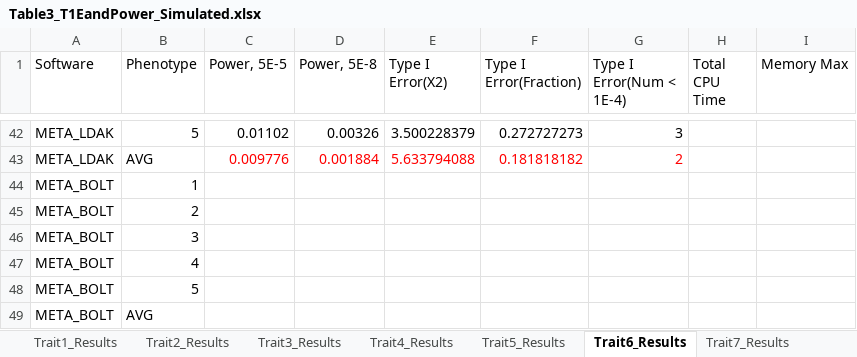
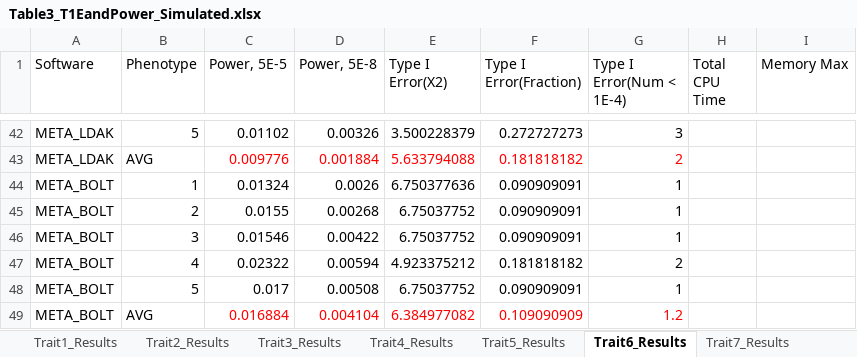
Before and after one commit to KirakiraZLY/An-evaluation-of-software-for-performing-GWAS-mixed-model-association-analysis, an Excel workbook: Tables/Table3_T1EandPower_Simulated.xlsx, sheet Trait6_Results, drawn as a sheet; only a part is shown, gaps mark what is left out; values as stored, in another font and other column widths than the file's, no borders; removed rows and columns are numbered as before the commit, all else as after; the diff names each change by its address in the sheet, - before the commit and + after, or states it on an @@ line.

```diff
--- a/Tables/Table3_T1EandPower_Simulated.xlsx (sheet Trait6_Results)
+++ b/Tables/Table3_T1EandPower_Simulated.xlsx (sheet Trait6_Results)
-row 44: META_BOLT | 1
-row 45: META_BOLT | 2
-row 46: META_BOLT | 3
-row 47: META_BOLT | 4
-row 48: META_BOLT | 5
-row 49: META_BOLT | AVG
+row 44: META_BOLT | 1 | 0.01324 | 0.0026 | 6.750377636 | 0.090909091 | 1
+row 45: META_BOLT | 2 | 0.0155 | 0.00268 | 6.75037752 | 0.090909091 | 1
+row 46: META_BOLT | 3 | 0.01546 | 0.00422 | 6.75037752 | 0.090909091 | 1
+row 47: META_BOLT | 4 | 0.02322 | 0.00594 | 4.923375212 | 0.181818182 | 2
+row 48: META_BOLT | 5 | 0.017 | 0.00508 | 6.75037752 | 0.090909091 | 1
+row 49: META_BOLT | AVG | 0.016884 | 0.004104 | 6.384977082 | 0.109090909 | 1.2
```
Also changed, not shown: sheet Trait4_Results, sheet Trait5_Results, sheet Trait3_Results.
